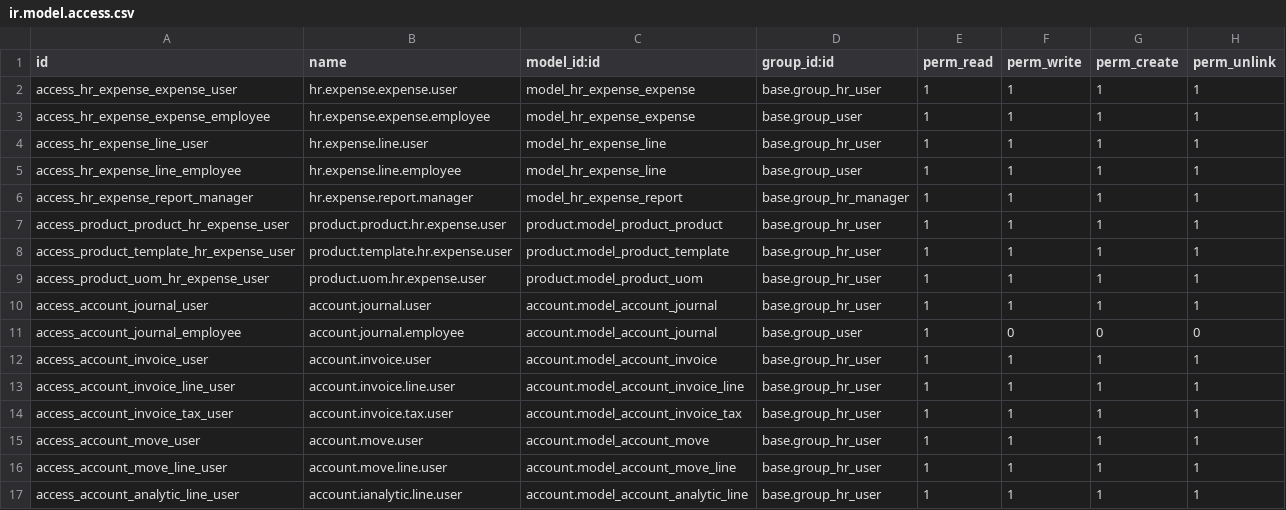
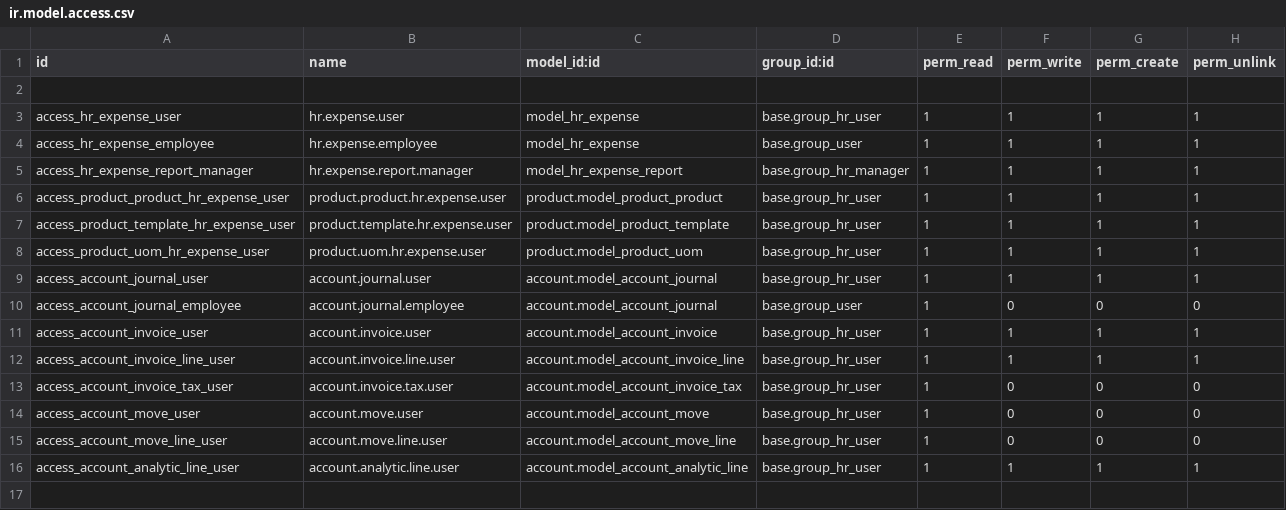
Before and after one commit to cogitoweb/OCB, a CSV file: addons/hr_expense/security/ir.model.access.csv, drawn as a sheet.

Commit message:
[MERGE] hr_expense: module rewritten for more easiness and a better usability. Concept of expense sheet removed. Was PR #7387.

```diff
--- a/addons/hr_expense/security/ir.model.access.csv
+++ b/addons/hr_expense/security/ir.model.access.csv
@@ -1,6 +1,5 @@
 id,name,model_id:id,group_id:id,perm_read,perm_write,perm_create,perm_unlink
-access_hr_expense_expense_user,hr.expense.expense.user,model_hr_expense_expense,base.group_hr_user,1,1,1,1
-access_hr_expense_expense_employee,hr.expense.expense.employee,model_hr_expense_expense,base.group_user,1,1,1,1
-access_hr_expense_line_user,hr.expense.line.user,model_hr_expense_line,base.group_hr_user,1,1,1,1
-access_hr_expense_line_employee,hr.expense.line.employee,model_hr_expense_line,base.group_user,1,1,1,1
+
+access_hr_expense_user,hr.expense.user,model_hr_expense,base.group_hr_user,1,1,1,1
+access_hr_expense_employee,hr.expense.employee,model_hr_expense,base.group_user,1,1,1,1
 access_hr_expense_report_manager,hr.expense.report.manager,model_hr_expense_report,base.group_hr_manager,1,1,1,1
@@ -13,5 +12,5 @@ access_account_invoice_user,account.invoice.user,account.model_account_invoice,b
 access_account_invoice_line_user,account.invoice.line.user,account.model_account_invoice_line,base.group_hr_user,1,1,1,1
-access_account_invoice_tax_user,account.invoice.tax.user,account.model_account_invoice_tax,base.group_hr_user,1,1,1,1
-access_account_move_user,account.move.user,account.model_account_move,base.group_hr_user,1,1,1,1
-access_account_move_line_user,account.move.line.user,account.model_account_move_line,base.group_hr_user,1,1,1,1
-access_account_analytic_line_user,account.ianalytic.line.user,account.model_account_analytic_line,base.group_hr_user,1,1,1,1
+access_account_invoice_tax_user,account.invoice.tax.user,account.model_account_invoice_tax,base.group_hr_user,1,0,0,0
+access_account_move_user,account.move.user,account.model_account_move,base.group_hr_user,1,0,0,0
+access_account_move_line_user,account.move.line.user,account.model_account_move_line,base.group_hr_user,1,0,0,0
+access_account_analytic_line_user,account.analytic.line.user,account.model_account_analytic_line,base.group_hr_user,1,1,1,1
```
Also changed, not shown: 36 other files.
